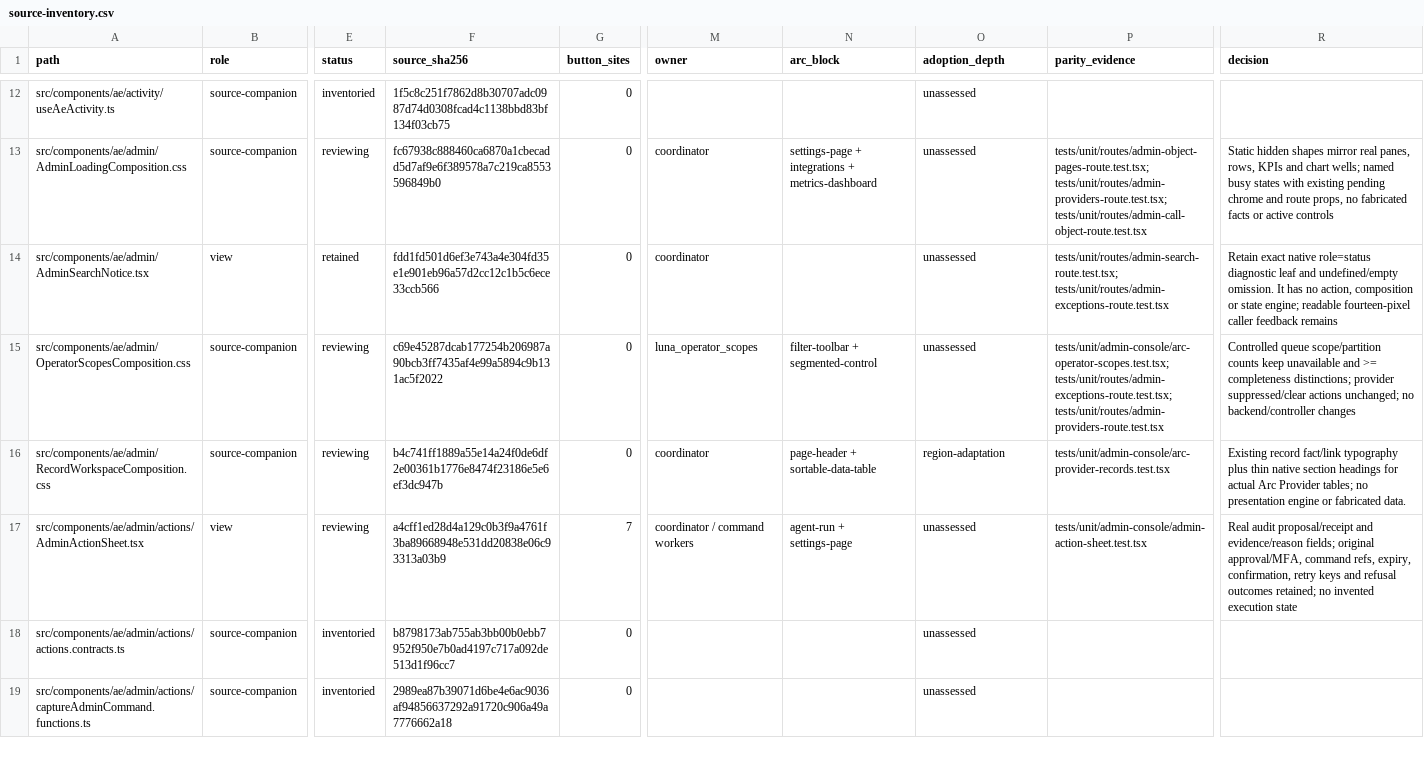
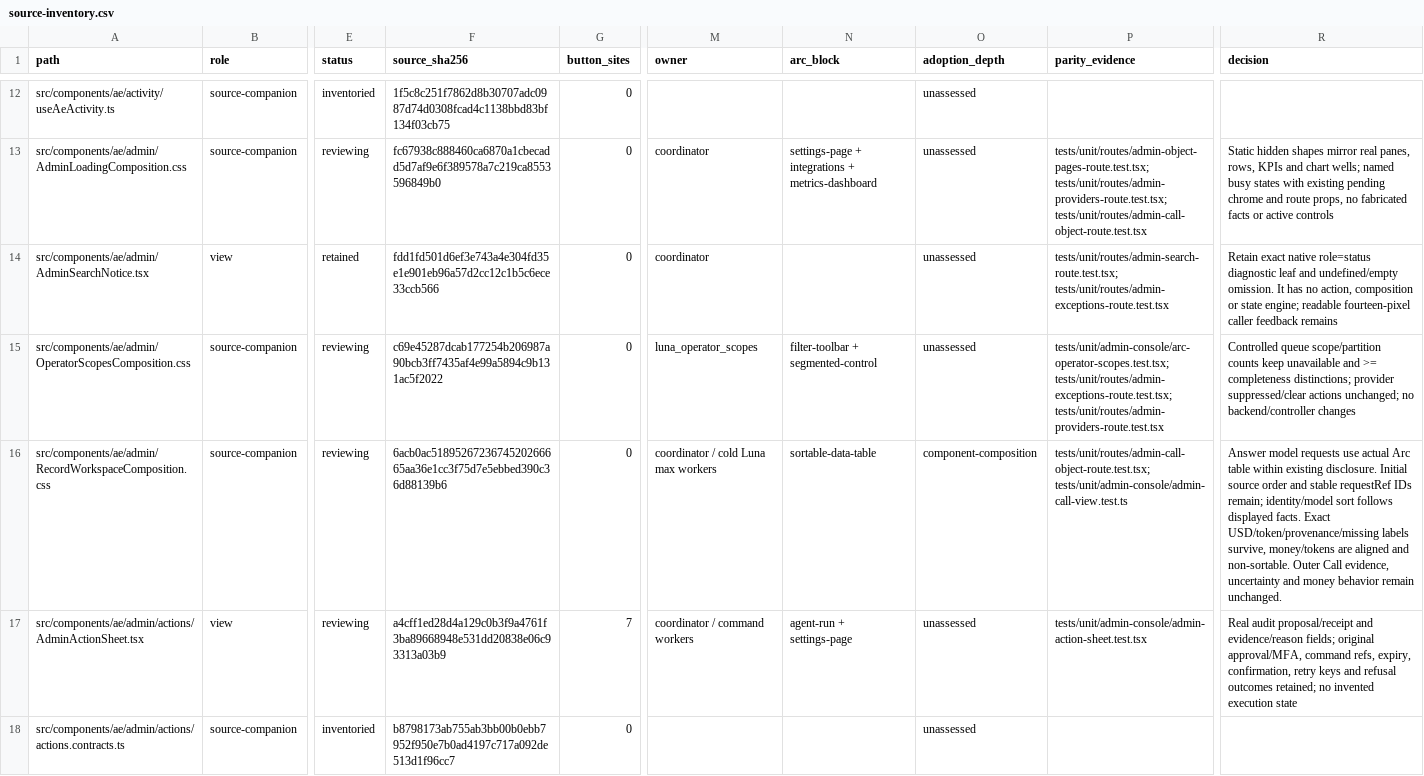
Before and after one commit to CreasyBear/Agentic-Economy, a CSV file: docs/designs/arc-ui-refactor/source-inventory.csv, drawn as a sheet; only a part is shown, gaps mark what is left out; the shorter side is filled out with more unchanged rows; the diff covers the shown part only; the diff names each change by its address in the sheet, - before the commit and + after, or states it on an @@ line.

Commit message:
refactor(ui): use Arc record and comparison presenters

```diff
--- a/docs/designs/arc-ui-refactor/source-inventory.csv
+++ b/docs/designs/arc-ui-refactor/source-inventory.csv
-F16 (source_sha256): b4c741ff1889a55e14a24f0de6df2e00361b1776e8474f23186e5e6ef3dc947b
+F16 (source_sha256): 6acb0ac5189526723674520266665aa36e1cc3f75d7e5ebbed390c36d88139b6
-M16 (owner): coordinator
+M16 (owner): coordinator / cold Luna max workers
-N16 (arc_block): page-header + sortable-data-table
+N16 (arc_block): sortable-data-table
-O16 (adoption_depth): region-adaptation
+O16 (adoption_depth): component-composition
-P16 (parity_evidence): tests/unit/admin-console/arc-provider-records.test.tsx
+P16 (parity_evidence): tests/unit/routes/admin-call-object-route.test.tsx; tests/unit/admin-console/admin-call-view.test.ts
-R16 (decision): Existing record fact/link typography plus thin native section headings for actual Arc Provider tables; no presentation engine or fabricated data.
+R16 (decision): Answer model requests use actual Arc table within existing disclosure. Initial source order and stable requestRef IDs remain; identity/model sort follows displayed facts. Exact USD/token/provenance/missing labels survive, money/tokens are aligned and non-sortable. Outer Call evidence, uncertainty and money behavior remain unchanged.
```
Also changed, not shown: 126 edited cells elsewhere in this file, docs/designs/arc-ui-refactor/action-inventory.csv, 37 other files.
